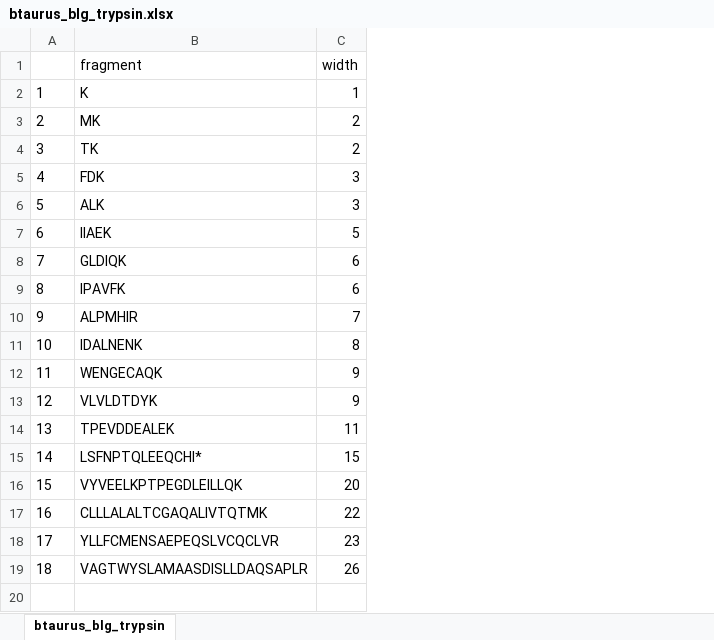
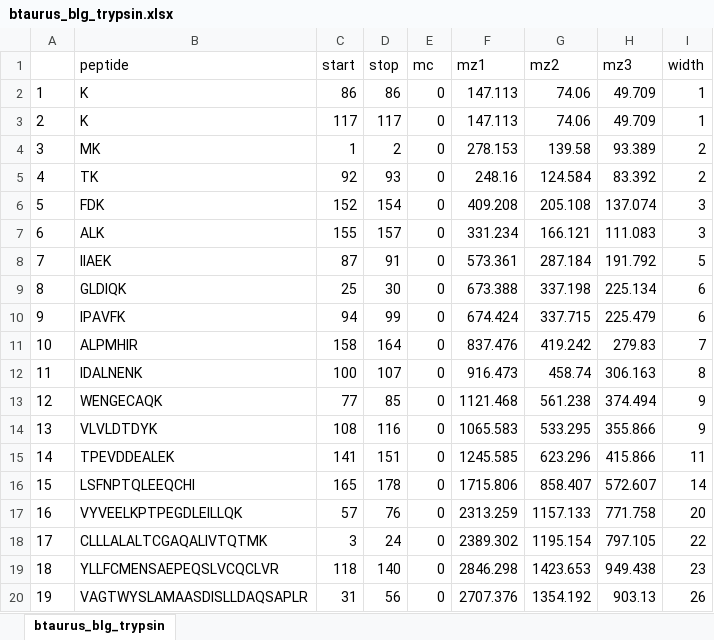
Before and after one commit to uashogeschoolutrecht/betalac, an Excel workbook: data/btaurus_blg_trypsin.xlsx, sheet btaurus_blg_trypsin, drawn as a sheet; values as stored, in another font and other column widths than the file's, no borders; removed rows and columns are numbered as before the commit, all else as after; the diff names each change by its address in the sheet, - before the commit and + after, or states it on an @@ line.

```diff
--- a/data/btaurus_blg_trypsin.xlsx (sheet btaurus_blg_trypsin)
+++ b/data/btaurus_blg_trypsin.xlsx (sheet btaurus_blg_trypsin)
+column C (start), rows 3-15: 117 | 1 | 92 | 152 | 155 | 87 | 25 | 94 | 158 | 100 | 77 | 108 | 141; rows 17-20: 57 | 3 | 118 | 31
+column D (stop), rows 3-15: 117 | 2 | 93 | 154 | 157 | 91 | 30 | 99 | 164 | 107 | 85 | 116 | 151; rows 17-20: 76 | 24 | 140 | 56
+column E (mc), rows 3-15: all 0; rows 17-20: all 0
+column F (mz1), rows 3-15: 147.113 | 278.153 | 248.16 | 409.208 | 331.234 | 573.361 | 673.388 | 674.424 | 837.476 | 916.473 | 1121.468 | 1065.583 | 1245.585; rows 17-20: 2313.259 | 2389.302 | 2846.298 | 2707.376
+column G (mz2), rows 3-15: 74.06 | 139.58 | 124.584 | 205.108 | 166.121 | 287.184 | 337.198 | 337.715 | 419.242 | 458.74 | 561.238 | 533.295 | 623.296; rows 17-20: 1157.133 | 1195.154 | 1423.653 | 1354.192
+column H (mz3), rows 3-15: 49.709 | 93.389 | 83.392 | 137.074 | 111.083 | 191.792 | 225.134 | 225.479 | 279.83 | 306.163 | 374.494 | 355.866 | 415.866; rows 17-20: 771.758 | 797.105 | 949.438 | 903.13
-B1: fragment
+B1: peptide
+row 2: 1 | K | 86 | 86 | 0 | 147.113 | 74.06 | 49.709 | 1
@@ column A renumbered from row 3 down @@
-row 15: 14 | LSFNPTQLEEQCHI* | 15
+row 16: 15 | LSFNPTQLEEQCHI | 165 | 178 | 0 | 1715.806 | 858.407 | 572.607 | 14
```
Also changed, not shown: 2 other files.
